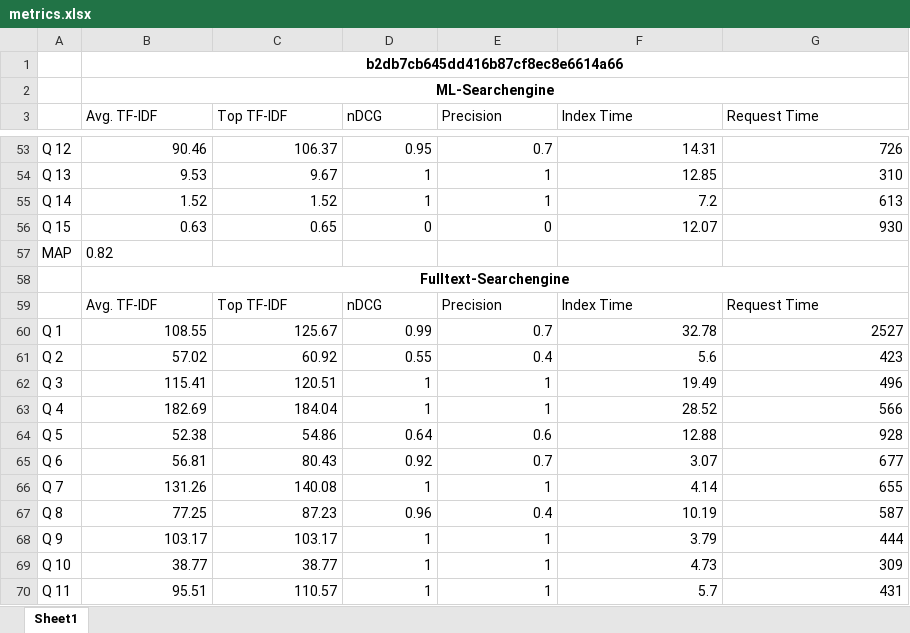
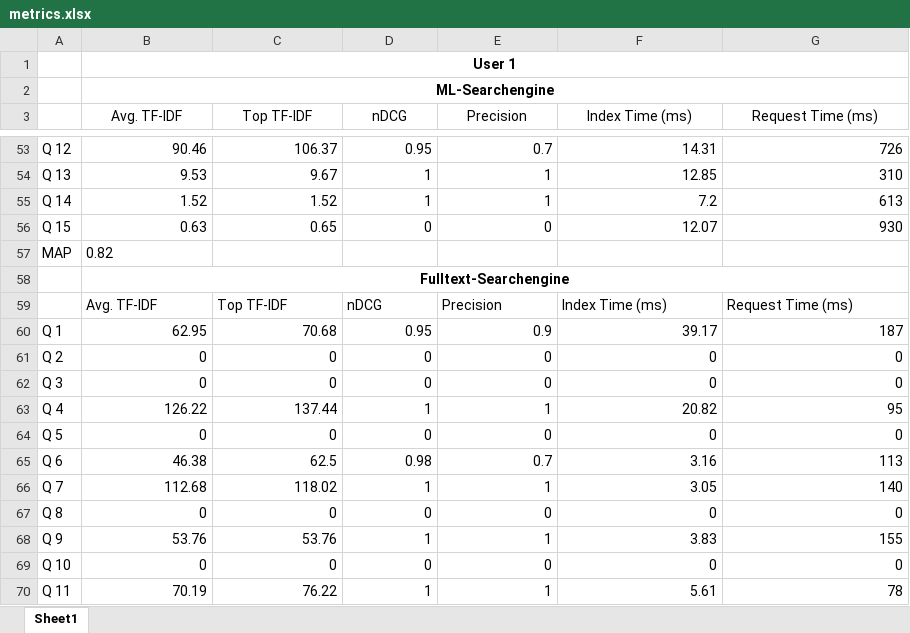
Before and after one commit to xD33m/BA_Jupyter_Notebook, an Excel workbook: metrics.xlsx, sheet Sheet1, drawn as a sheet; only a part is shown, gaps mark what is left out; values as stored, in another font and other column widths than the file's, no borders; removed rows and columns are numbered as before the commit, all else as after; the diff covers the shown part only; the diff names each change by its address in the sheet, - before the commit and + after, or states it on an @@ line.

```diff
--- a/metrics.xlsx (sheet Sheet1)
+++ b/metrics.xlsx (sheet Sheet1)
-B1 (Avg. TF-IDF): b2db7cb645dd416b87cf8ec8e6614a66
+B1 (Avg. TF-IDF): User 1
-B3:G3 alignment: left
+B3:G3 alignment: center
-F3: Index Time
+F3: Index Time (ms)
-G3: Request Time
+G3: Request Time (ms)
-F59 (Index Time (ms)): Index Time
+F59 (Index Time (ms)): Index Time (ms)
-G59 (Request Time (ms)): Request Time
+G59 (Request Time (ms)): Request Time (ms)
-row 60: Q 1 | 108.55 | 125.67 | 0.99 | 0.7 | 32.78 | 2527
-row 61: Q 2 | 57.02 | 60.92 | 0.55 | 0.4 | 5.6 | 423
-row 62: Q 3 | 115.41 | 120.51 | 1 | 1 | 19.49 | 496
+row 60: Q 1 | 62.95 | 70.68 | 0.95 | 0.9 | 39.17 | 187
+row 61: Q 2 | 0 | 0 | 0 | 0 | 0 | 0
+row 62: Q 3 | 0 | 0 | 0 | 0 | 0 | 0
-B63 (Avg. TF-IDF): 182.69
+B63 (Avg. TF-IDF): 126.22
-C63 (Top TF-IDF): 184.04
+C63 (Top TF-IDF): 137.44
-F63 (Index Time (ms)): 28.52
+F63 (Index Time (ms)): 20.82
-G63 (Request Time (ms)): 566
+G63 (Request Time (ms)): 95
-row 64: Q 5 | 52.38 | 54.86 | 0.64 | 0.6 | 12.88 | 928
-row 65: Q 6 | 56.81 | 80.43 | 0.92 | 0.7 | 3.07 | 677
+row 64: Q 5 | 0 | 0 | 0 | 0 | 0 | 0
+row 65: Q 6 | 46.38 | 62.5 | 0.98 | 0.7 | 3.16 | 113
-B66 (Avg. TF-IDF): 131.26
+B66 (Avg. TF-IDF): 112.68
-C66 (Top TF-IDF): 140.08
+C66 (Top TF-IDF): 118.02
-F66 (Index Time (ms)): 4.14
+F66 (Index Time (ms)): 3.05
-G66 (Request Time (ms)): 655
+G66 (Request Time (ms)): 140
-row 67: Q 8 | 77.25 | 87.23 | 0.96 | 0.4 | 10.19 | 587
+row 67: Q 8 | 0 | 0 | 0 | 0 | 0 | 0
-B68 (Avg. TF-IDF): 103.17
+B68 (Avg. TF-IDF): 53.76
-C68 (Top TF-IDF): 103.17
+C68 (Top TF-IDF): 53.76
-F68 (Index Time (ms)): 3.79
+F68 (Index Time (ms)): 3.83
-G68 (Request Time (ms)): 444
+G68 (Request Time (ms)): 155
-row 69: Q 10 | 38.77 | 38.77 | 1 | 1 | 4.73 | 309
+row 69: Q 10 | 0 | 0 | 0 | 0 | 0 | 0
-B70 (Avg. TF-IDF): 95.51
+B70 (Avg. TF-IDF): 70.19
-C70 (Top TF-IDF): 110.57
+C70 (Top TF-IDF): 76.22
-F70 (Index Time (ms)): 5.7
+F70 (Index Time (ms)): 5.61
-G70 (Request Time (ms)): 431
+G70 (Request Time (ms)): 78
```
Also changed, not shown: 88 added rows, 12 removed rows, 67 edited cells and cell formats elsewhere in this sheet, 8 other files.
